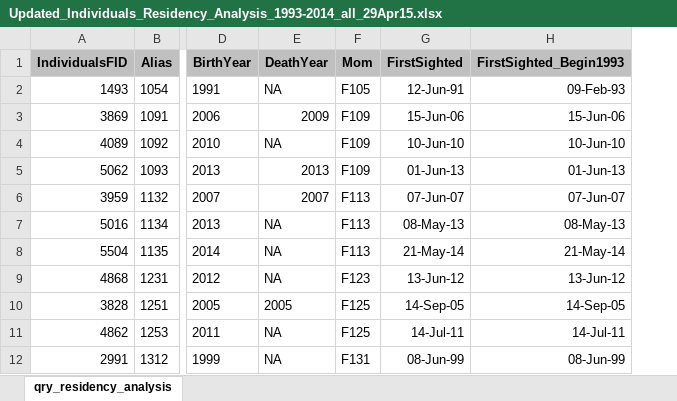
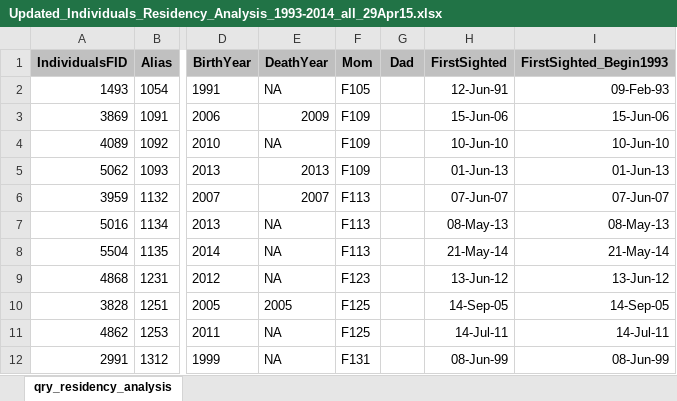
Before and after one commit to bankheak/Dolphins, an Excel workbook: data/Updated_Individuals_Residency_Analysis_1993-2014_all_29Apr15.xlsx, sheet qry_residency_analysis, drawn as a sheet; only a part is shown, gaps mark what is left out; values as stored, in another font and other column widths than the file's, no borders; the diff names each change by its address in the sheet, - before the commit and + after, or states it on an @@ line.

```diff
--- a/data/Updated_Individuals_Residency_Analysis_1993-2014_all_29Apr15.xlsx (sheet qry_residency_analysis)
+++ b/data/Updated_Individuals_Residency_Analysis_1993-2014_all_29Apr15.xlsx (sheet qry_residency_analysis)
+column G (Dad), empty
```
Also changed, not shown: 23 other files.
